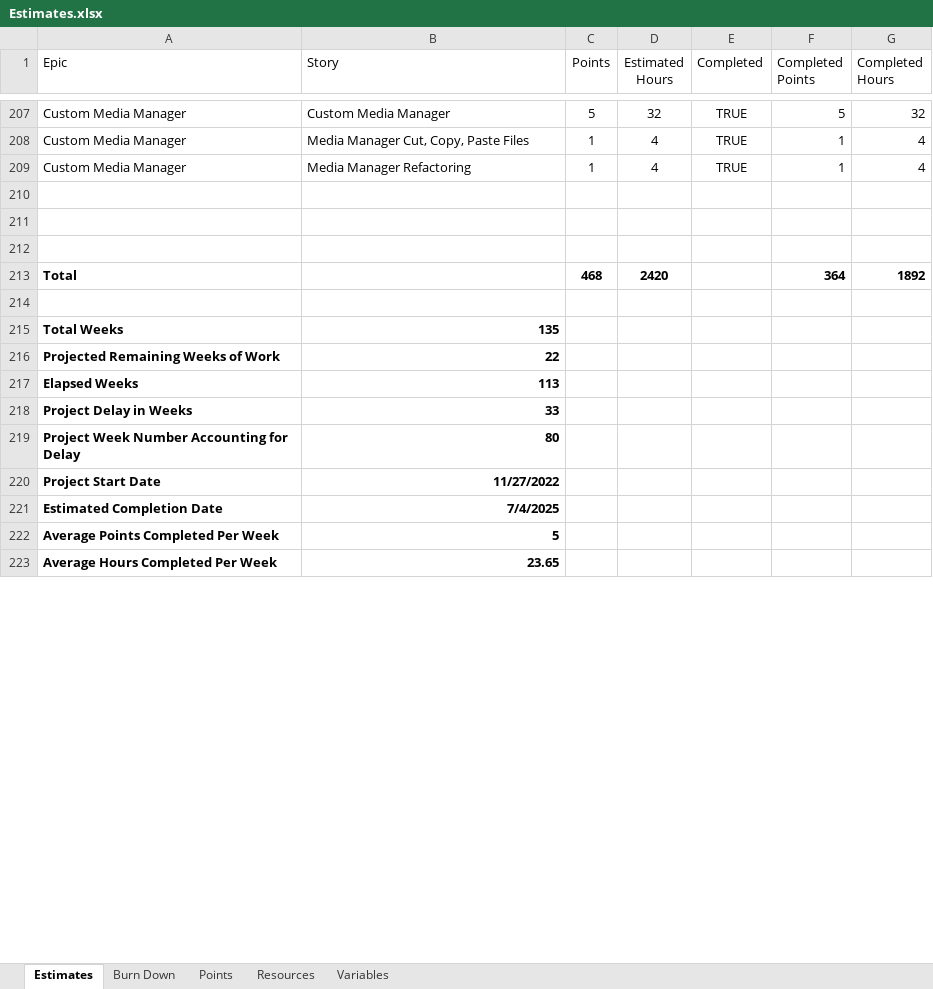
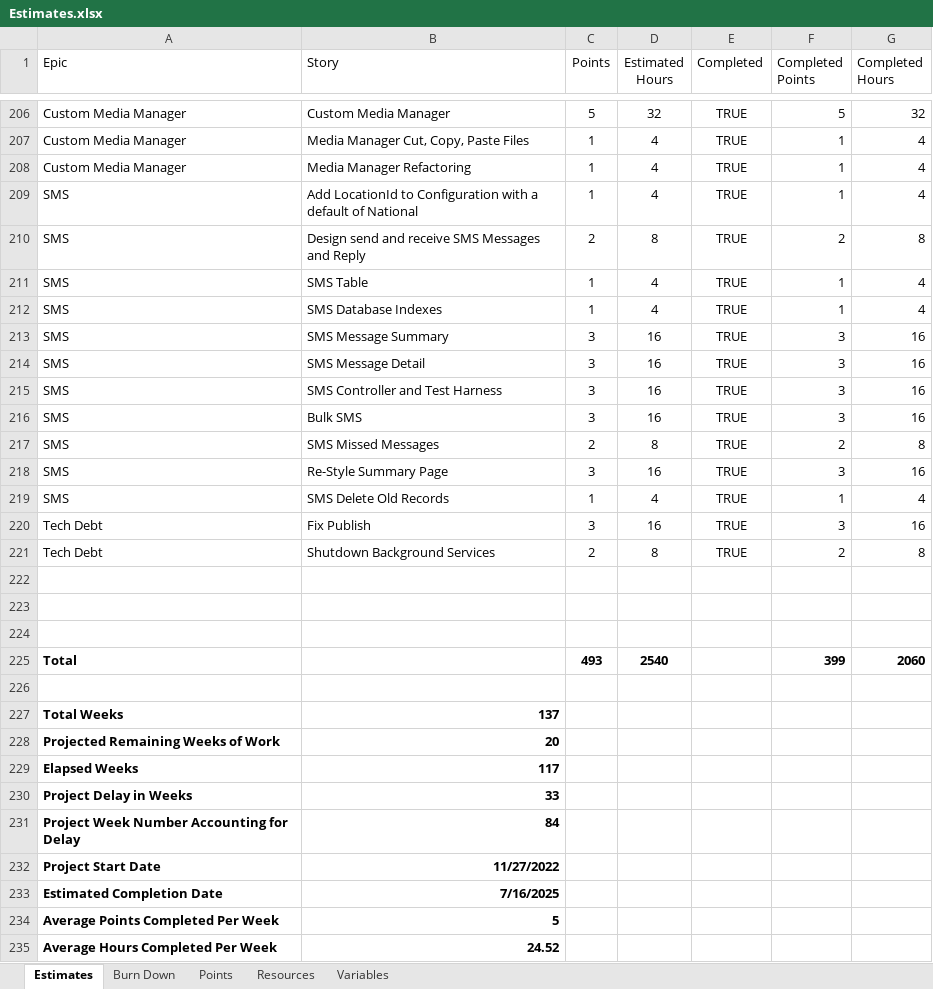
Before and after one commit to GregFinzer/BedBrigadeNational, an Excel workbook: Documentation/Design/Estimates.xlsx, sheet Estimates, drawn as a sheet; only a part is shown, gaps mark what is left out; values as stored, in another font and other column widths than the file's, no borders; table styles not drawn; removed rows and columns are numbered as before the commit, all else as after; the diff covers the shown part only; the diff names each change by its address in the sheet, - before the commit and + after, or states it on an @@ line.

```diff
--- a/Documentation/Design/Estimates.xlsx (sheet Estimates)
+++ b/Documentation/Design/Estimates.xlsx (sheet Estimates)
+row 209: SMS | Add LocationId to Configuration with a default of National | 1 | 4 | TRUE | 1 | 4
+row 210: SMS | Design send and receive SMS Messages and Reply | 2 | 8 | TRUE | 2 | 8
+row 211: SMS | SMS Table | 1 | 4 | TRUE | 1 | 4
+row 212: SMS | SMS Database Indexes | 1 | 4 | TRUE | 1 | 4
+row 213: SMS | SMS Message Summary | 3 | 16 | TRUE | 3 | 16
+row 214: SMS | SMS Message Detail | 3 | 16 | TRUE | 3 | 16
+row 215: SMS | SMS Controller and Test Harness | 3 | 16 | TRUE | 3 | 16
+row 216: SMS | Bulk SMS | 3 | 16 | TRUE | 3 | 16
+row 217: SMS | SMS Missed Messages | 2 | 8 | TRUE | 2 | 8
+row 218: SMS | Re-Style Summary Page | 3 | 16 | TRUE | 3 | 16
+row 219: SMS | SMS Delete Old Records | 1 | 4 | TRUE | 1 | 4
+row 220: Tech Debt | Fix Publish | 3 | 16 | TRUE | 3 | 16
+row 221: Tech Debt | Shutdown Background Services | 2 | 8 | TRUE | 2 | 8
-row 213: Total |  | 468 | 2420 |  | 364 | 1892
+row 225: Total |  | 493 | 2540 |  | 399 | 2060
-B227 (Story): 135
+B227 (Story): 137
-B228 (Story): 22
+B228 (Story): 20
-B229 (Story): 113
+B229 (Story): 117
-B231 (Story): 80
+B231 (Story): 84
-B233 (Story): 7/4/2025
+B233 (Story): 7/16/2025
-B235 (Story): 23.65
+B235 (Story): 24.52
```
Also changed, not shown: 1 removed row and 11 edited cells elsewhere in this sheet, sheet Burn Down, formulas that keep their value, 1 other file.
